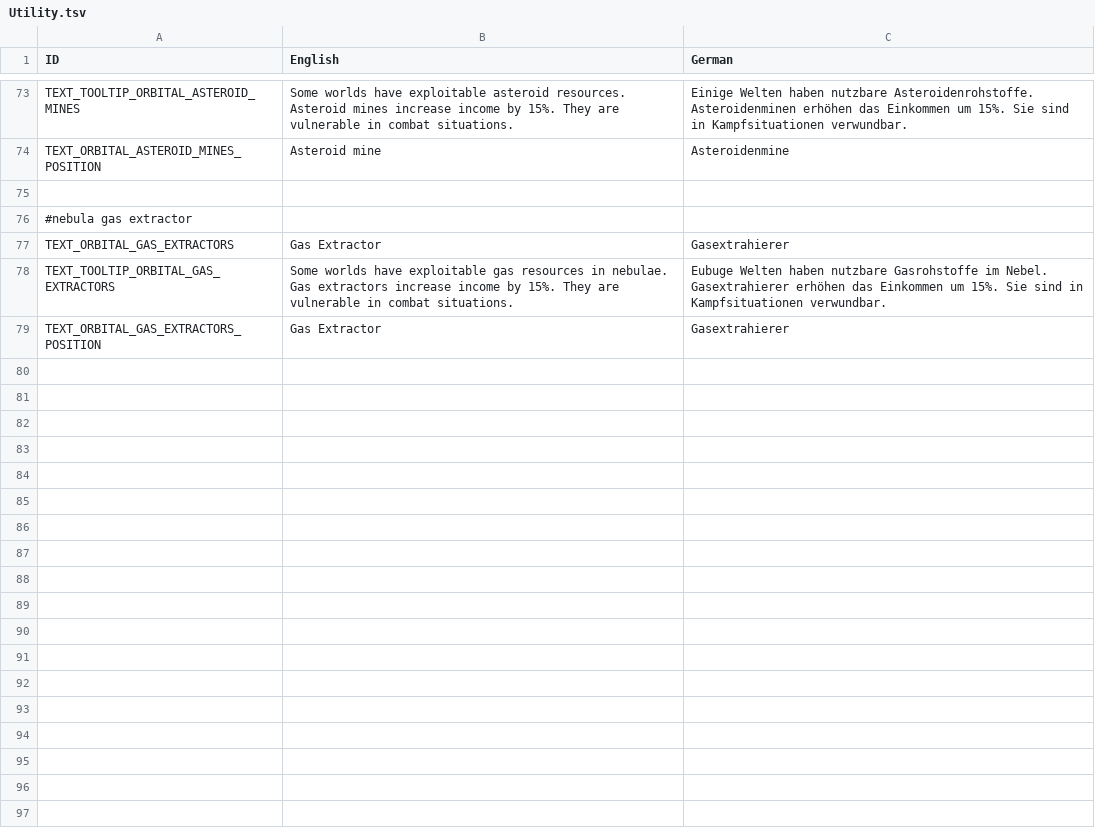
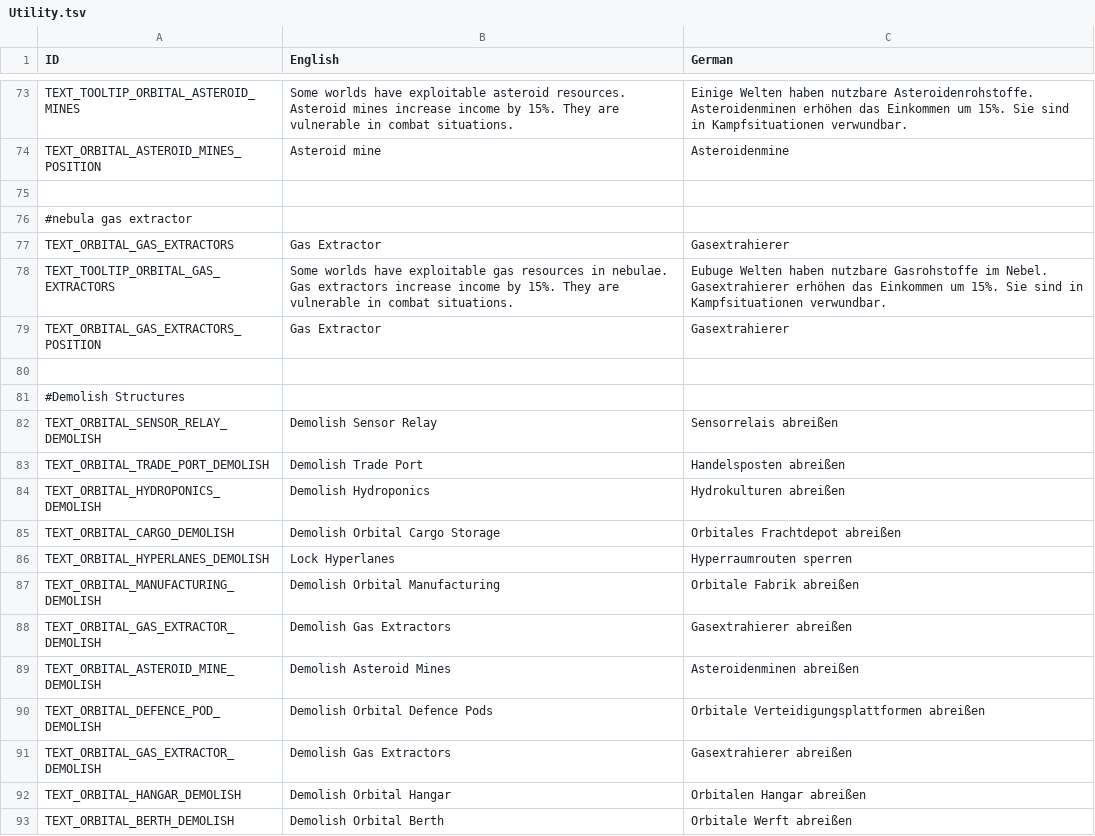
Before and after one commit to UEaWDevTeam/ultimate-empire-at-war, a TSV file: Data/Text/Utility.tsv, drawn as a sheet; only a part is shown, gaps mark what is left out; the diff names each change by its address in the sheet, - before the commit and + after, or states it on an @@ line.

Commit message:
Added demolish structures. They're actual idle, because story script isn't updated. Don't want to make this now, it will be a lot of work...

```diff
--- a/Data/Text/Utility.tsv
+++ b/Data/Text/Utility.tsv
+row 80: (empty)
+row 81: #Demolish Structures
+row 82: TEXT_ORBITAL_SENSOR_RELAY_DEMOLISH | Demolish Sensor Relay | Sensorrelais abreißen
+row 83: TEXT_ORBITAL_TRADE_PORT_DEMOLISH | Demolish Trade Port | Handelsposten abreißen
+row 84: TEXT_ORBITAL_HYDROPONICS_DEMOLISH | Demolish Hydroponics | Hydrokulturen abreißen
+row 85: TEXT_ORBITAL_CARGO_DEMOLISH | Demolish Orbital Cargo Storage | Orbitales Frachtdepot abreißen
+row 86: TEXT_ORBITAL_HYPERLANES_DEMOLISH | Lock Hyperlanes | Hyperraumrouten sperren
+row 87: TEXT_ORBITAL_MANUFACTURING_DEMOLISH | Demolish Orbital Manufacturing | Orbitale Fabrik abreißen
+row 88: TEXT_ORBITAL_GAS_EXTRACTOR_DEMOLISH | Demolish Gas Extractors | Gasextrahierer abreißen
+row 89: TEXT_ORBITAL_ASTEROID_MINE_DEMOLISH | Demolish Asteroid Mines | Asteroidenminen abreißen
+row 90: TEXT_ORBITAL_DEFENCE_POD_DEMOLISH | Demolish Orbital Defence Pods | Orbitale Verteidigungsplattformen abreißen
+row 91: TEXT_ORBITAL_GAS_EXTRACTOR_DEMOLISH | Demolish Gas Extractors | Gasextrahierer abreißen
+row 92: TEXT_ORBITAL_HANGAR_DEMOLISH | Demolish Orbital Hangar | Orbitalen Hangar abreißen
+row 93: TEXT_ORBITAL_BERTH_DEMOLISH | Demolish Orbital Berth | Orbitale Werft abreißen
```
Also changed, not shown: 15 other files.
